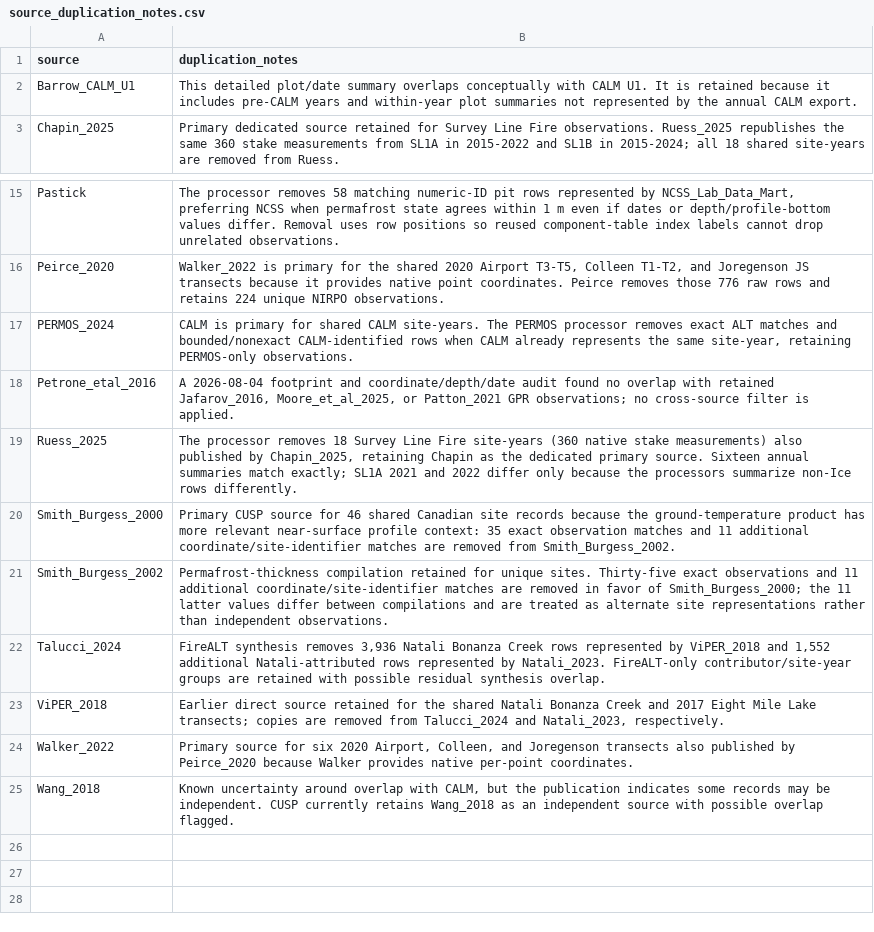
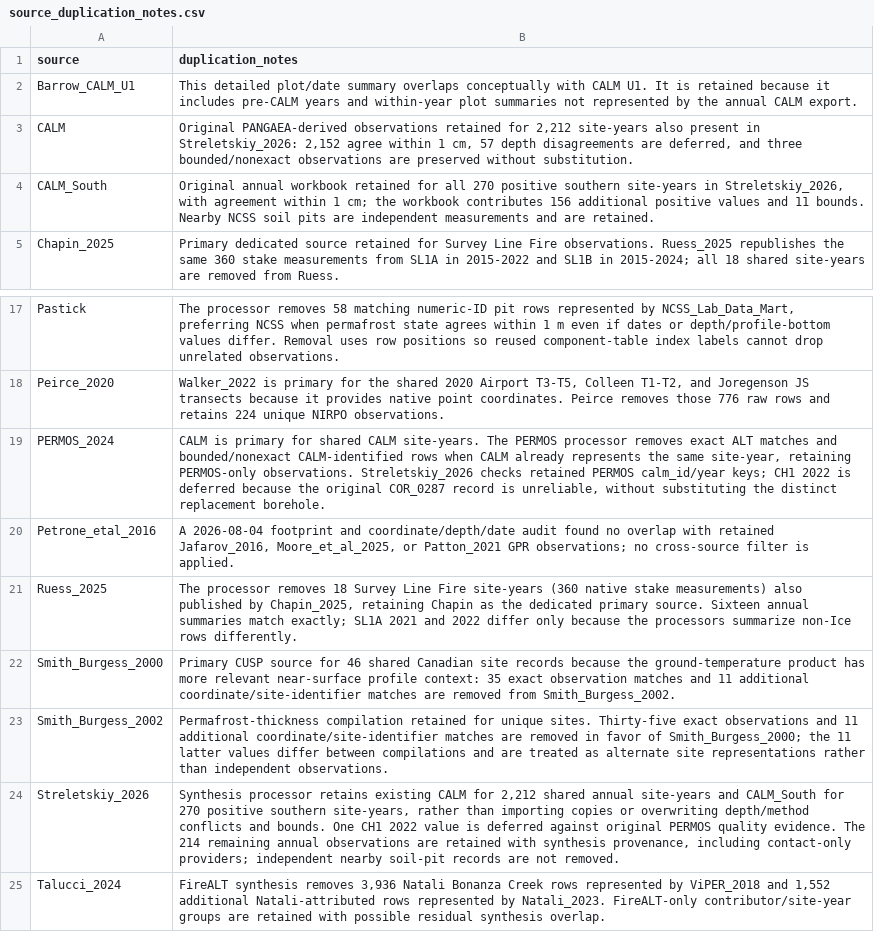
Before and after one commit to jonschwenk/cusp, a CSV file: data/source_duplication_notes.csv, drawn as a sheet; only a part is shown, gaps mark what is left out; the shorter side is filled out with more unchanged rows.

```diff
--- a/data/source_duplication_notes.csv
+++ b/data/source_duplication_notes.csv
@@ -2,2 +2,4 @@ source,duplication_notes
 Barrow_CALM_U1,"This detailed plot/date summary overlaps conceptually with CALM U1. It is retained because it includes pre-CALM years and within-year plot summaries not represented by the annual CALM export."
+CALM,"Original PANGAEA-derived observations retained for 2,212 site-years also present in Streletskiy_2026: 2,152 agree within 1 cm, 57 depth disagreements are deferred, and three bounded/nonexact observations are preserved without substitution."
+CALM_South,"Original annual workbook retained for all 270 positive southern site-years in Streletskiy_2026, with agreement within 1 cm; the workbook contributes 156 additional positive values and 11 bounds. Nearby NCSS soil pits are independent measurements and are retained."
 Chapin_2025,"Primary dedicated source retained for Survey Line Fire observations. Ruess_2025 republishes the same 360 stake measurements from SL1A in 2015-2022 and SL1B in 2015-2024; all 18 shared site-years are removed from Ruess."
@@ -16,3 +18,3 @@ Pastick,"The processor removes 58 matching numeric-ID pit rows represented by NC
 Peirce_2020,"Walker_2022 is primary for the shared 2020 Airport T3-T5, Colleen T1-T2, and Joregenson JS transects because it provides native point coordinates. Peirce removes those 776 raw rows and retains 224 unique NIRPO observations."
-PERMOS_2024,"CALM is primary for shared CALM site-years. The PERMOS processor removes exact ALT matches and bounded/nonexact CALM-identified rows when CALM already represents the same site-year, retaining PERMOS-only observations."
+PERMOS_2024,"CALM is primary for shared CALM site-years. The PERMOS processor removes exact ALT matches and bounded/nonexact CALM-identified rows when CALM already represents the same site-year, retaining PERMOS-only observations. Streletskiy_2026 checks retained PERMOS calm_id/year keys; CH1 2022 is deferred because the original COR_0287 record is unreliable, without substituting the distinct replacement borehole."
 Petrone_etal_2016,"A 2026-08-04 footprint and coordinate/depth/date audit found no overlap with retained Jafarov_2016, Moore_et_al_2025, or Patton_2021 GPR observations; no cross-source filter is applied."
@@ -21,2 +23,3 @@ Smith_Burgess_2000,"Primary CUSP source for 46 shared Canadian site records beca
 Smith_Burgess_2002,"Permafrost-thickness compilation retained for unique sites. Thirty-five exact observations and 11 additional coordinate/site-identifier matches are removed in favor of Smith_Burgess_2000; the 11 latter values differ between compilations and are treated as alternate site representations rather than independent observations."
+Streletskiy_2026,"Synthesis processor retains existing CALM for 2,212 shared annual site-years and CALM_South for 270 positive southern site-years, rather than importing copies or overwriting depth/method conflicts and bounds. One CH1 2022 value is deferred against original PERMOS quality evidence. The 214 remaining annual observations are retained with synthesis provenance, including contact-only providers; independent nearby soil-pit records are not removed."
 Talucci_2024,"FireALT synthesis removes 3,936 Natali Bonanza Creek rows represented by ViPER_2018 and 1,552 additional Natali-attributed rows represented by Natali_2023. FireALT-only contributor/site-year groups are retained with possible residual synthesis overlap."
```
Also changed, not shown: data/cusp_sources_bibtex.csv, data/source_quality_flags.csv, 26 other files.
